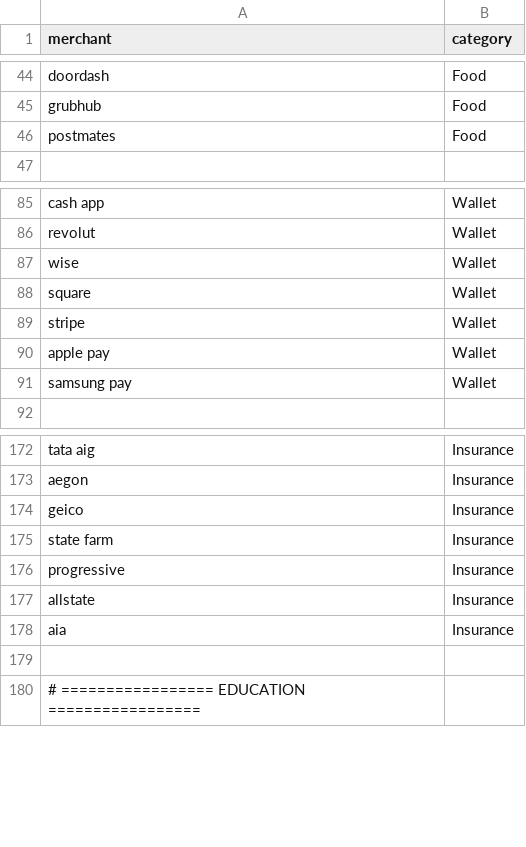
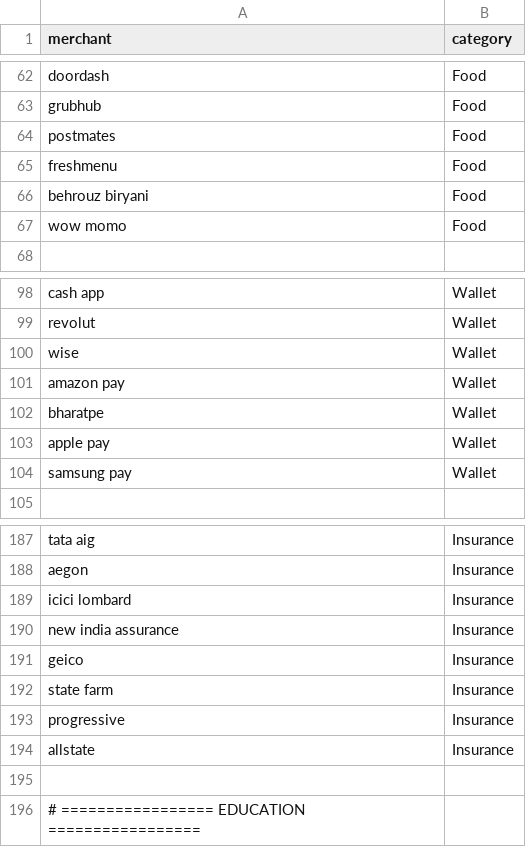
Before and after one commit to amanjain8619/Expenses-Analyzer, a CSV file: vendors.csv, drawn as a sheet; only a part is shown, gaps mark what is left out; the diff covers the shown part only.

```diff
--- a/vendors.csv
+++ b/vendors.csv
@@ -46,2 +64,5 @@ grubhub,Food
 postmates,Food
+freshmenu,Food
+behrouz biryani,Food
+wow momo,Food
 
@@ -87,4 +100,4 @@ revolut,Wallet
 wise,Wallet
-square,Wallet
-stripe,Wallet
+amazon pay,Wallet
+bharatpe,Wallet
 apple pay,Wallet
@@ -173,2 +188,4 @@ tata aig,Insurance
 aegon,Insurance
+icici lombard,Insurance
+new india assurance,Insurance
 geico,Insurance
@@ -177,3 +194,2 @@ progressive,Insurance
 allstate,Insurance
-aia,Insurance
 
```
Also changed, not shown: 73 added rows, 20 removed rows, 3 moved rows and 3 edited cells elsewhere in this file.
